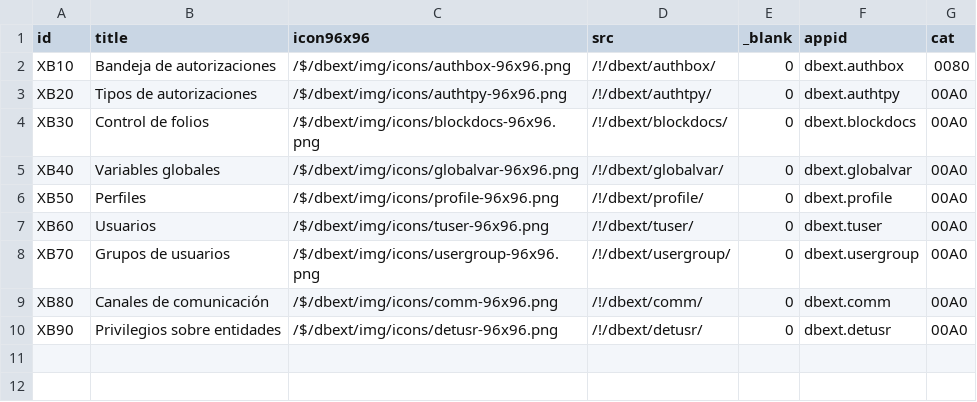
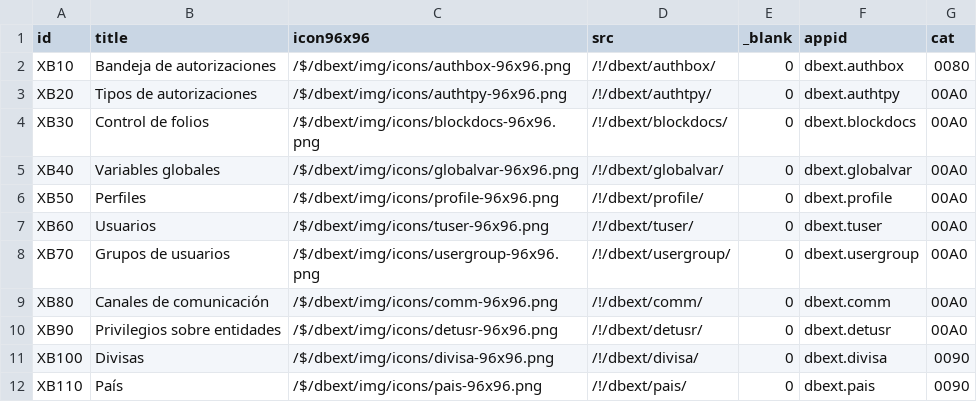
Before and after one commit to Induxsoft/dbext, a CSV file: src/dbext/_install/app_info/sys_app_shortcut.csv, drawn as a sheet; the diff names each change by its address in the sheet, - before the commit and + after, or states it on an @@ line.

```diff
--- a/src/dbext/_install/app_info/sys_app_shortcut.csv
+++ b/src/dbext/_install/app_info/sys_app_shortcut.csv
+row 11: XB100 | Divisas | /$/dbext/img/icons/divisa-96x96.png | /!/dbext/divisa/ | 0 | dbext.divisa | 0090
+row 12: XB110 | País | /$/dbext/img/icons/pais-96x96.png | /!/dbext/pais/ | 0 | dbext.pais | 0090
```
Also changed, not shown: src/dbext/_install/app_info/sys_app_catalog.csv, src/dbext/_install/app_info/sys_app_item_action.csv, 35 other files.
